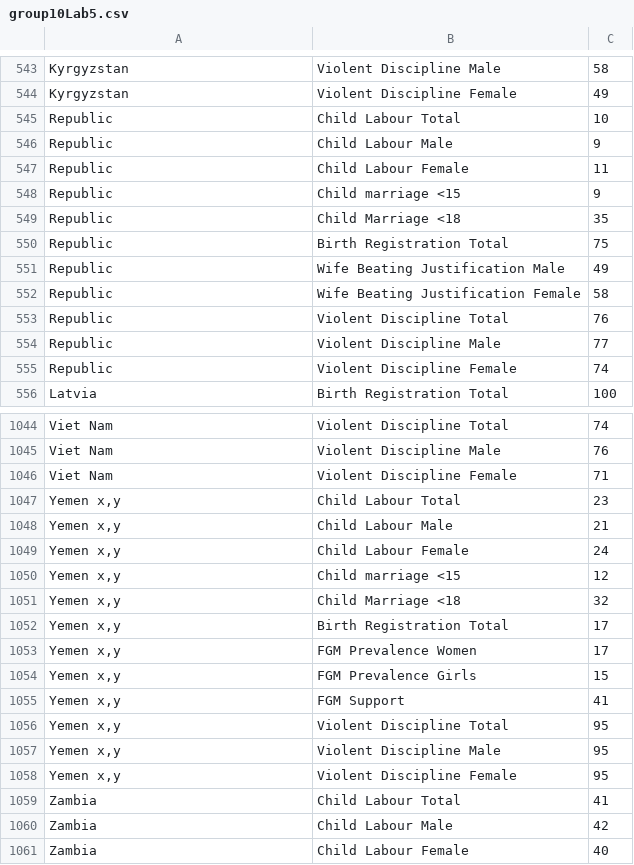
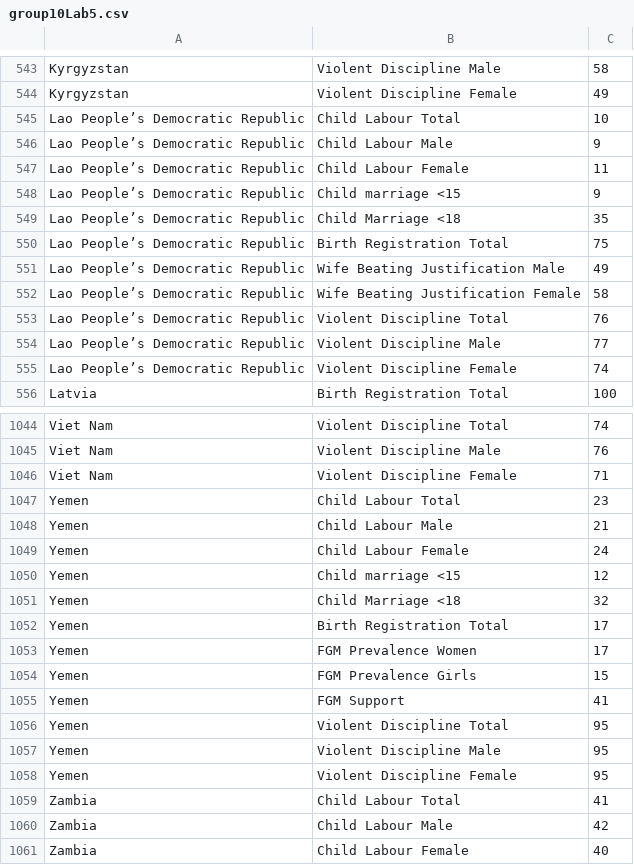
Before and after one commit to Abhiabhishek5124/Lab5_DSC200, a CSV file: group10Lab5.csv, drawn as a sheet; only a part is shown, gaps mark what is left out; the diff covers the shown part only.

```diff
--- a/group10Lab5.csv
+++ b/group10Lab5.csv
@@ -544,13 +544,13 @@ Kyrgyzstan,Violent Discipline Male,58
 Kyrgyzstan,Violent Discipline Female,49
-Republic,Child Labour Total,10
-Republic,Child Labour Male,9
-Republic,Child Labour Female,11
-Republic,Child marriage <15,9
-Republic,Child Marriage <18,35
-Republic,Birth Registration Total,75
-Republic,Wife Beating Justification Male,49
-Republic,Wife Beating Justification Female,58
-Republic,Violent Discipline Total,76
-Republic,Violent Discipline Male,77
-Republic,Violent Discipline Female,74
+Lao People’s Democratic Republic,Child Labour Total,10
+Lao People’s Democratic Republic,Child Labour Male,9
+Lao People’s Democratic Republic,Child Labour Female,11
+Lao People’s Democratic Republic,Child marriage <15,9
+Lao People’s Democratic Republic,Child Marriage <18,35
+Lao People’s Democratic Republic,Birth Registration Total,75
+Lao People’s Democratic Republic,Wife Beating Justification Male,49
+Lao People’s Democratic Republic,Wife Beating Justification Female,58
+Lao People’s Democratic Republic,Violent Discipline Total,76
+Lao People’s Democratic Republic,Violent Discipline Male,77
+Lao People’s Democratic Republic,Violent Discipline Female,74
 Latvia,Birth Registration Total,100
@@ -1046,14 +1046,14 @@ Viet Nam,Violent Discipline Male,76
 Viet Nam,Violent Discipline Female,71
-"Yemen x,y",Child Labour Total,23
-"Yemen x,y",Child Labour Male,21
-"Yemen x,y",Child Labour Female,24
-"Yemen x,y",Child marriage <15,12
-"Yemen x,y",Child Marriage <18,32
-"Yemen x,y",Birth Registration Total,17
-"Yemen x,y",FGM Prevalence Women,17
-"Yemen x,y",FGM Prevalence Girls,15
-"Yemen x,y",FGM Support,41
-"Yemen x,y",Violent Discipline Total,95
-"Yemen x,y",Violent Discipline Male,95
-"Yemen x,y",Violent Discipline Female,95
+Yemen,Child Labour Total,23
+Yemen,Child Labour Male,21
+Yemen,Child Labour Female,24
+Yemen,Child marriage <15,12
+Yemen,Child Marriage <18,32
+Yemen,Birth Registration Total,17
+Yemen,FGM Prevalence Women,17
+Yemen,FGM Prevalence Girls,15
+Yemen,FGM Support,41
+Yemen,Violent Discipline Total,95
+Yemen,Violent Discipline Male,95
+Yemen,Violent Discipline Female,95
 Zambia,Child Labour Total,41
```
Also changed, not shown: 38 edited cells elsewhere in this file, 1 other file.
